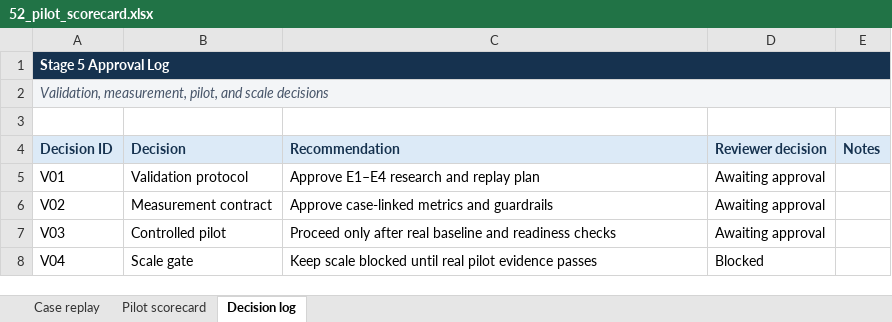
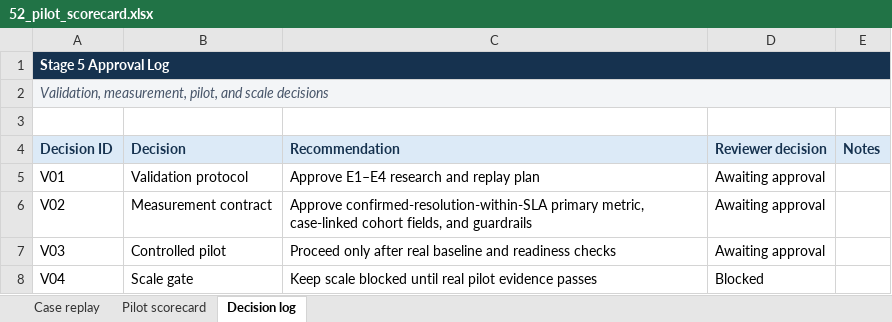
Before and after one commit to saisharanp/amazon-india-product-management-work-sample, an Excel workbook: stage-5/52_pilot_scorecard.xlsx, sheet Decision log, drawn as a sheet; values as stored, in another font and other column widths than the file's, no borders; the diff names each change by its address in the sheet, - before the commit and + after, or states it on an @@ line.

```diff
--- a/stage-5/52_pilot_scorecard.xlsx (sheet Decision log)
+++ b/stage-5/52_pilot_scorecard.xlsx (sheet Decision log)
-C6 (Recommendation): Approve case-linked metrics and guardrails
+C6 (Recommendation): Approve confirmed-resolution-within-SLA primary metric, case-linked cohort fields, and guardrails
```
Also changed, not shown: sheet Pilot scorecard, sheet Case replay, formulas that keep their value, stage-2/22_opportunity_scoring_model.xlsx, stage-6/64_launch_scorecard.xlsx, 30 other files.
